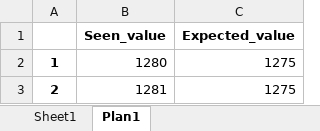
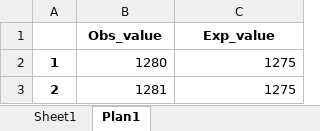
Before and after one commit to Voz-bonita/-Lottery-honesty-, an Excel workbook: Lotofac_hist.xlsx, sheet Plan1, drawn as a sheet; only a part is shown; values as stored, in another font and other column widths than the file's, no borders; removed rows and columns are numbered as before the commit, all else as after; the diff names each change by its address in the sheet, - before the commit and + after, or states it on an @@ line.

```diff
--- a/Lotofac_hist.xlsx (sheet Plan1)
+++ b/Lotofac_hist.xlsx (sheet Plan1)
-row 1:  | Seen_value | Expected_value
+row 1:  | Obs_value | Exp_value
```
Also changed, not shown: 3 other files.
